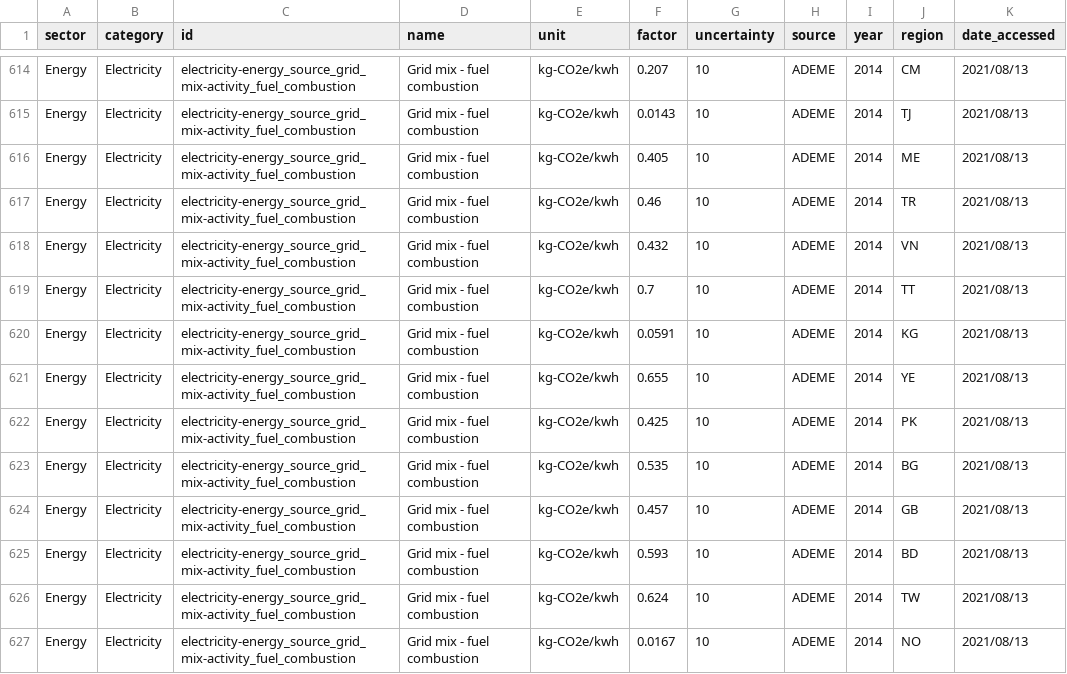
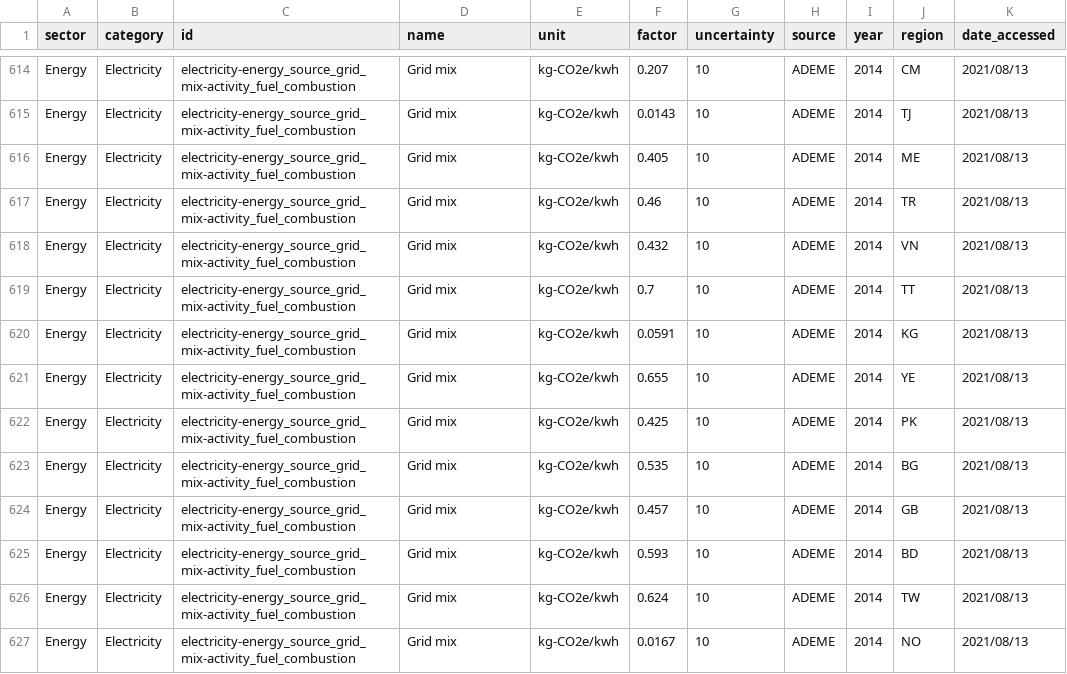
Before and after one commit to climatiq/Open-Emission-Factors-DB, a CSV file: OpenEmissionFactorsDB.csv, drawn as a sheet; only a part is shown, gaps mark what is left out; the diff covers the shown part only; the diff names each change by its address in the sheet, - before the commit and + after, or states it on an @@ line.

```diff
--- a/OpenEmissionFactorsDB.csv
+++ b/OpenEmissionFactorsDB.csv
-D614:D627 (name): Grid mix - fuel combustion
+D614:D627 (name): Grid mix
```
Also changed, not shown: 146 edited cells elsewhere in this file.
